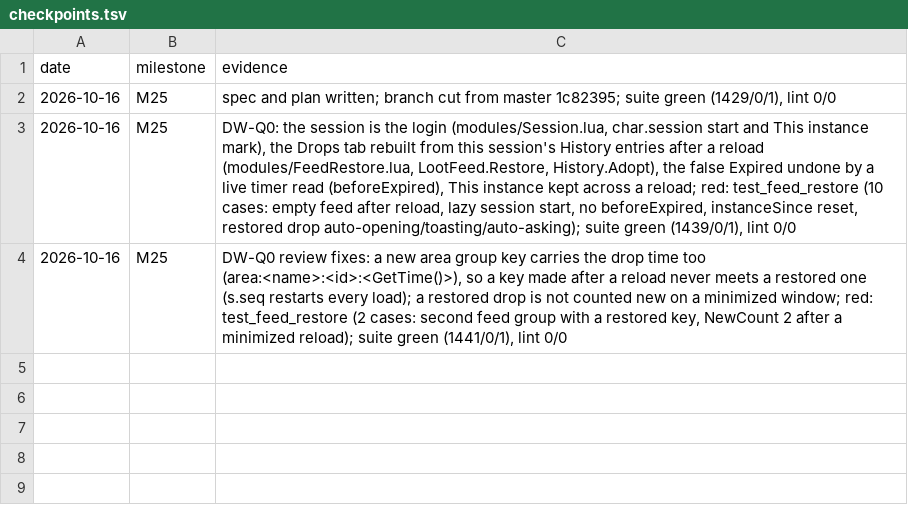
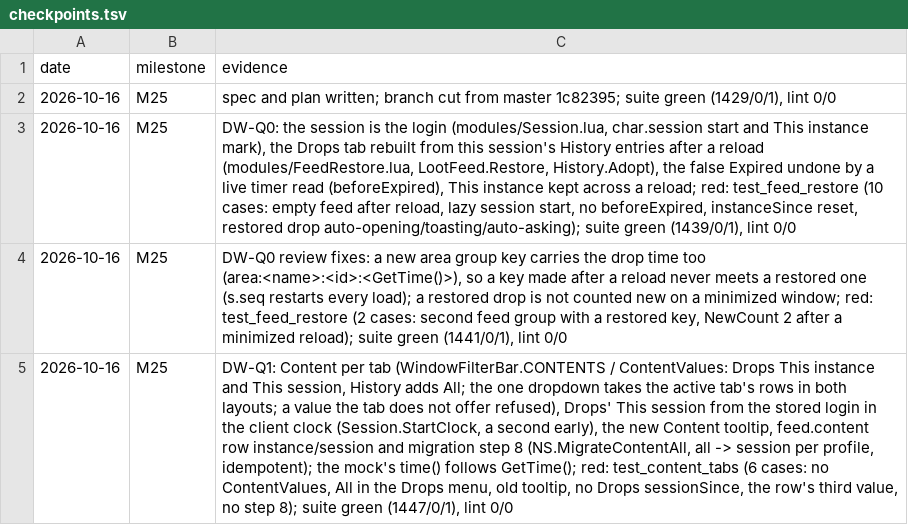
Before and after one commit to tusharsaxena/DropWatcher, a TSV file: docs/superpowers/plans/2026-10-16-drop-watcher-feedback-15/checkpoints.tsv, drawn as a sheet; the diff names each change by its address in the sheet, - before the commit and + after, or states it on an @@ line.

```diff
--- a/docs/superpowers/plans/2026-10-16-drop-watcher-feedback-15/checkpoints.tsv
+++ b/docs/superpowers/plans/2026-10-16-drop-watcher-feedback-15/checkpoints.tsv
+row 5: 2026-10-16 | M25 | DW-Q1: Content per tab (WindowFilterBar.CONTENTS / ContentValues: Drops This instance and This session, History adds All; the one dropdown takes the active tab's rows in both layouts; a value the tab does not offer refused), Drops' This session from the stored login in the client clock (Session.StartClock, a second early), the new Content tooltip, feed.content row instance/session and migration step 8 (NS.MigrateContentAll, all -> session per profile, idempotent); the mock's time() follows GetTime(); red: test_content_tabs (6 cases: no ContentValues, All in the Drops menu, old tooltip, no Drops sessionSince, the row's third value, no step 8); suite green (1447/0/1), lint 0/0
```
Also changed, not shown: 25 other files.
